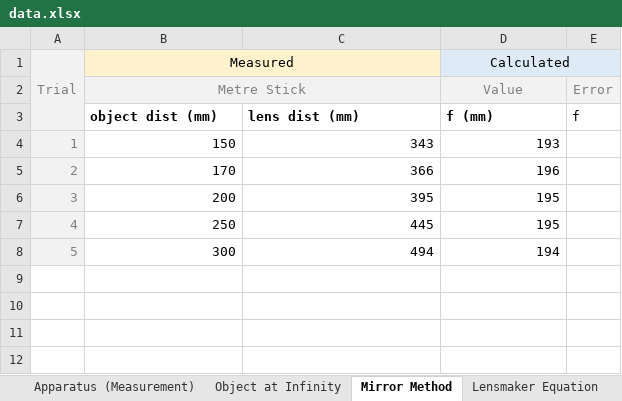
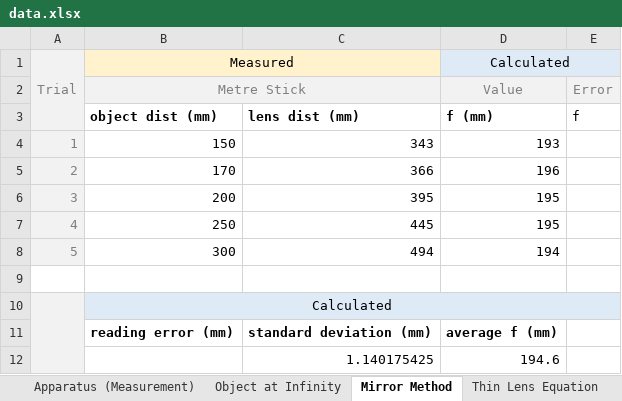
Before and after one commit to camiregu/lab-reports, an Excel workbook: Geometrical Optics/data.xlsx, sheet Mirror Method, drawn as a sheet; values as stored, in another font and other column widths than the file's, no borders; the diff names each change by its address in the sheet, - before the commit and + after, or states it on an @@ line.

```diff
--- a/Geometrical Optics/data.xlsx (sheet Mirror Method)
+++ b/Geometrical Optics/data.xlsx (sheet Mirror Method)
+row 9: (empty)
+row 10:  | Calculated
+row 11:  | reading error (mm) | standard deviation (mm) | average f (mm)
+row 12:  |  | 1.140175425 | 194.6
```
Also changed, not shown: sheet Magnification, sheet Thin Lens Equation, sheet Lensmaker Equation, sheet Object at Infinity, other sheet tabs, charts or pictures, 10 other files.
